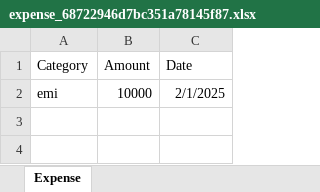
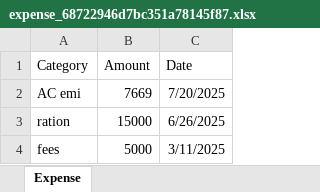
Before and after one commit to abdullah4nsari/EXPENSE-TRACKER-APP, an Excel workbook: backend/downloads/expense/expense_68722946d7bc351a78145f87.xlsx, sheet Expense, drawn as a sheet; values as stored, in another font and other column widths than the file's, no borders; removed rows and columns are numbered as before the commit, all else as after; the diff names each change by its address in the sheet, - before the commit and + after, or states it on an @@ line.

Commit message:
Fully Functional Expense Tracker App is Ready.

```diff
--- a/backend/downloads/expense/expense_68722946d7bc351a78145f87.xlsx (sheet Expense)
+++ b/backend/downloads/expense/expense_68722946d7bc351a78145f87.xlsx (sheet Expense)
-row 2: emi | 10000 | 2/1/2025
+row 2: AC emi | 7669 | 7/20/2025
+row 3: ration | 15000 | 6/26/2025
+row 4: fees | 5000 | 3/11/2025
```
Also changed, not shown: backend/downloads/income/income_68722946d7bc351a78145f87.xlsx, 28 other files.
